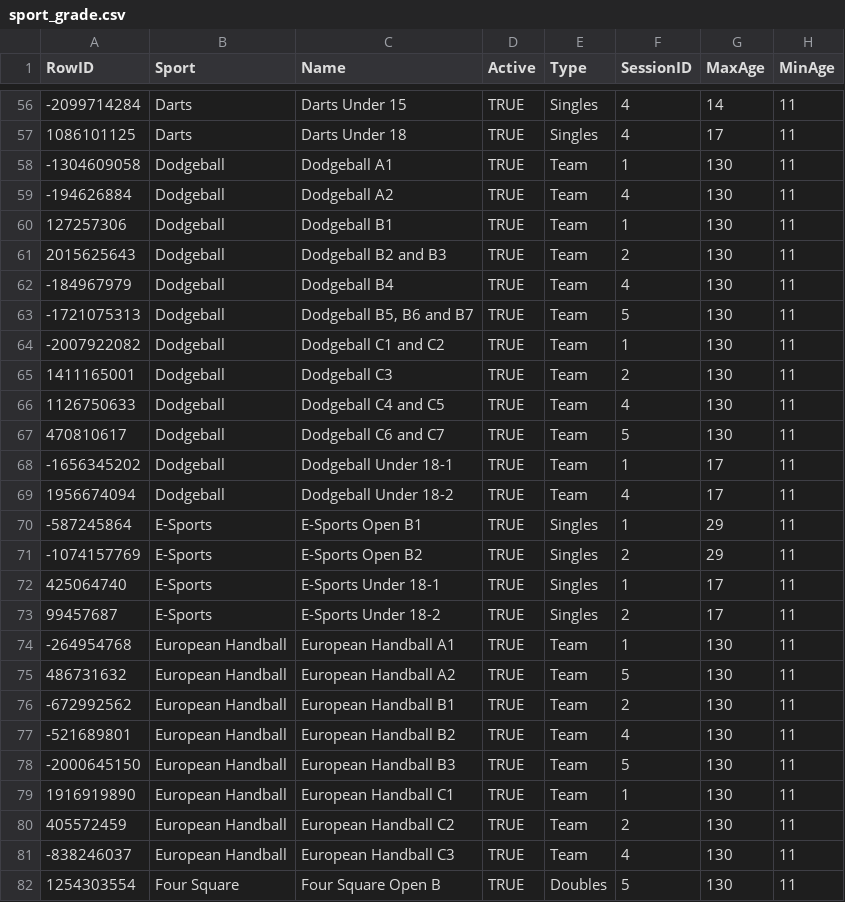
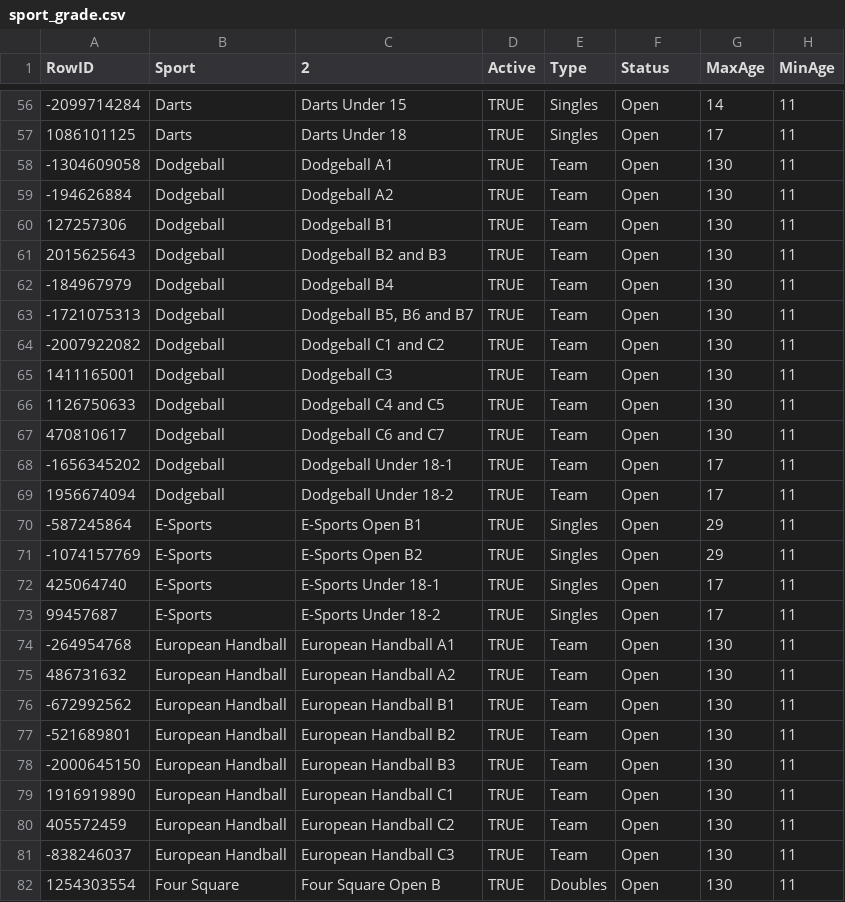
Before and after one commit to bretthughes12/sygrego, a CSV file: db/data/sport_grade.csv, drawn as a sheet; only a part is shown, gaps mark what is left out; the diff covers the shown part only; the diff names each change by its address in the sheet, - before the commit and + after, or states it on an @@ line.

```diff
--- a/db/data/sport_grade.csv
+++ b/db/data/sport_grade.csv
-C1: Name
+C1: 2
-F1: SessionID
+F1: Status
-F56:F57 (Status): 4
+F56:F57 (Status): Open
-F58 (Status): 1
+F58 (Status): Open
-F59 (Status): 4
+F59 (Status): Open
-F60 (Status): 1
+F60 (Status): Open
-F61 (Status): 2
+F61 (Status): Open
-F62 (Status): 4
+F62 (Status): Open
-F63 (Status): 5
+F63 (Status): Open
-F64 (Status): 1
+F64 (Status): Open
-F65 (Status): 2
+F65 (Status): Open
-F66 (Status): 4
+F66 (Status): Open
-F67 (Status): 5
+F67 (Status): Open
-F68 (Status): 1
+F68 (Status): Open
-F69 (Status): 4
+F69 (Status): Open
-F70 (Status): 1
+F70 (Status): Open
-F71 (Status): 2
+F71 (Status): Open
-F72 (Status): 1
+F72 (Status): Open
-F73 (Status): 2
+F73 (Status): Open
-F74 (Status): 1
+F74 (Status): Open
-F75 (Status): 5
+F75 (Status): Open
-F76 (Status): 2
+F76 (Status): Open
-F77 (Status): 4
+F77 (Status): Open
-F78 (Status): 5
+F78 (Status): Open
-F79 (Status): 1
+F79 (Status): Open
-F80 (Status): 2
+F80 (Status): Open
-F81 (Status): 4
+F81 (Status): Open
-F82 (Status): 5
+F82 (Status): Open
```
Also changed, not shown: 154 edited cells elsewhere in this file, 26 other files.
